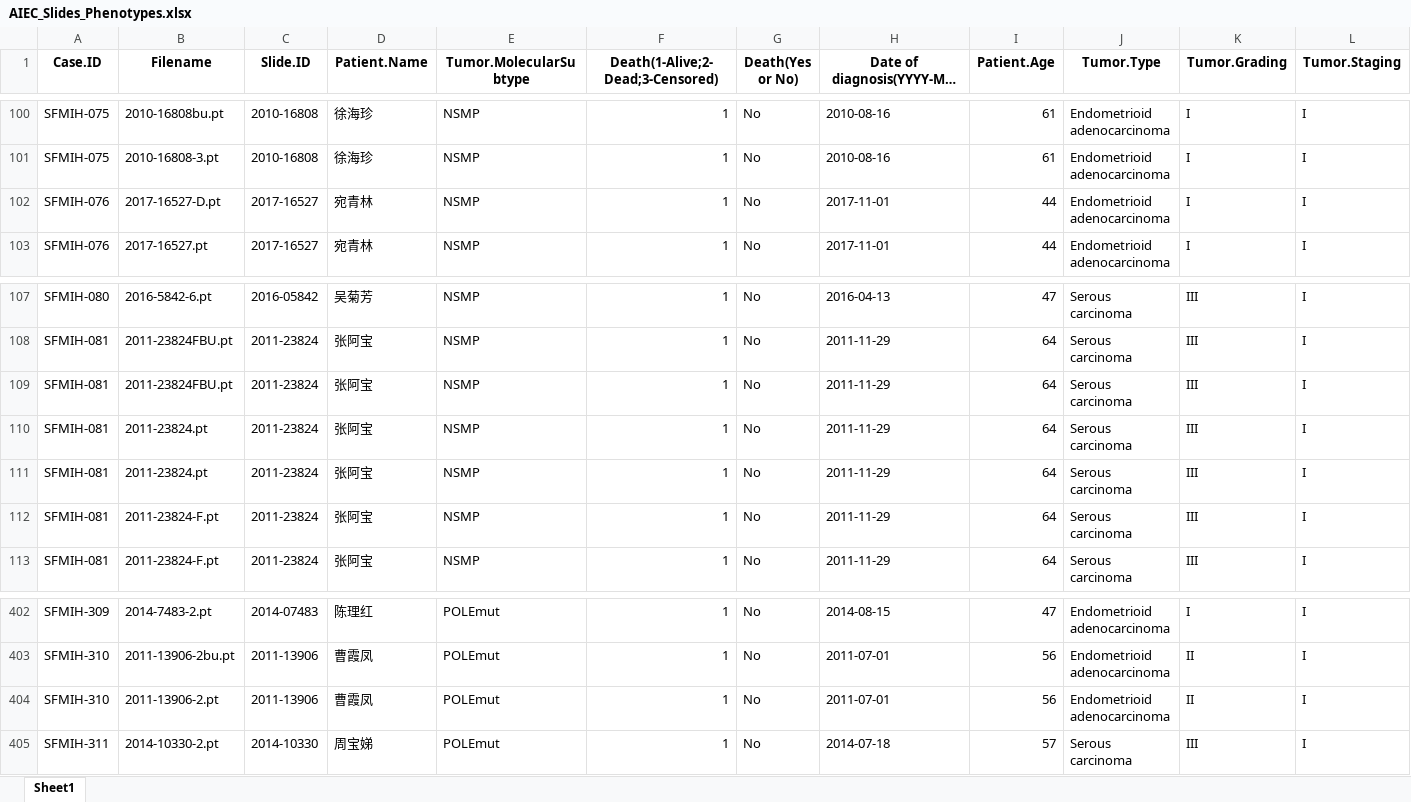
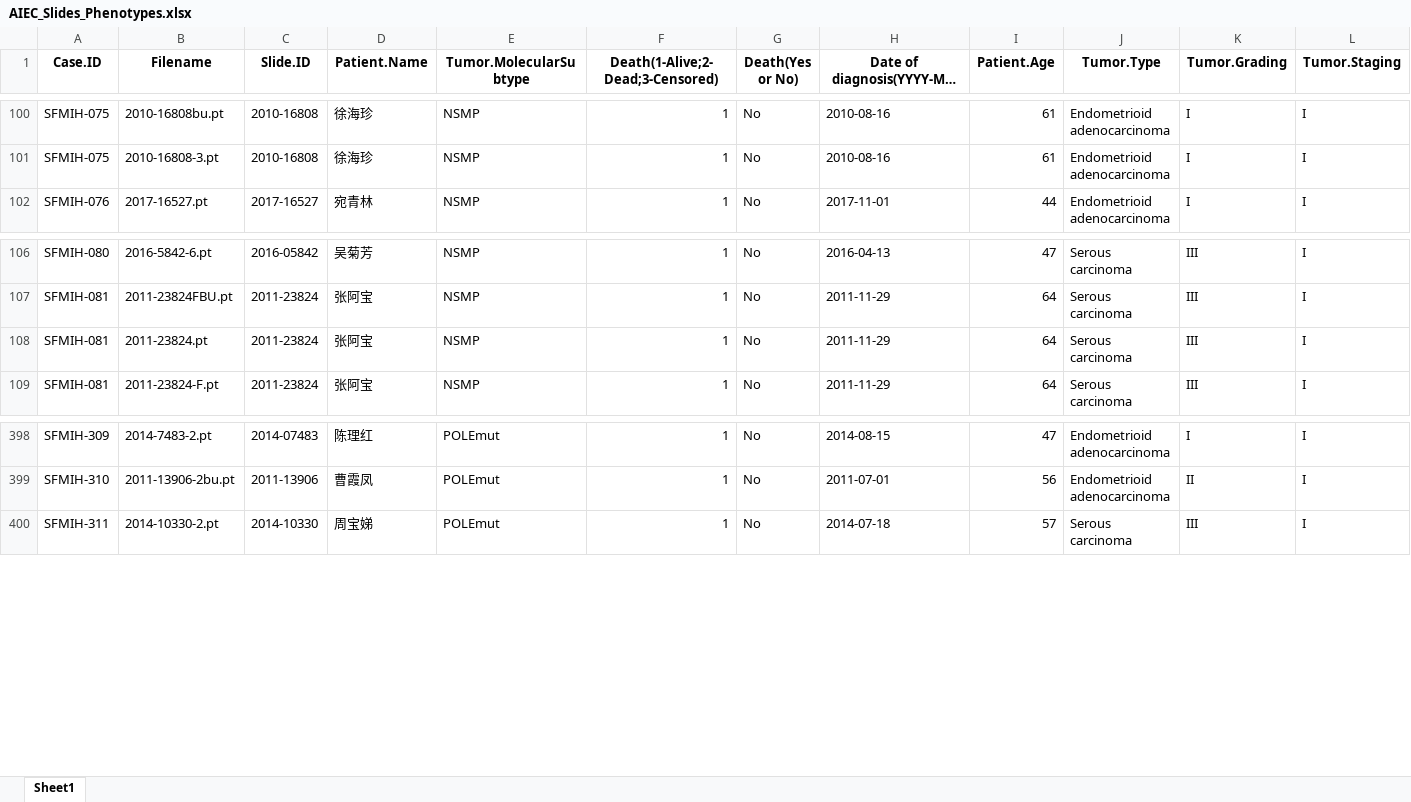
Before and after one commit to peterlipan/AIEC, an Excel workbook: 4-MIL/splits/AIEC_Slides_Phenotypes.xlsx, sheet Sheet1, drawn as a sheet; only a part is shown, gaps mark what is left out; long unchanged cells end in …; values as stored, in another font and other column widths than the file's, no borders; rows hold the shown columns only; the diff names each change by its address in the sheet, - before the commit and + after, or states it on an @@ line.

```diff
--- a/4-MIL/splits/AIEC_Slides_Phenotypes.xlsx (sheet Sheet1)
+++ b/4-MIL/splits/AIEC_Slides_Phenotypes.xlsx (sheet Sheet1)
-row 102: SFMIH-076 | 2017-16527-D.pt | 2017-16527 | 宛青林 | NSMP | 1 | No | 2017-11-01 | 44 | Endometrioid adenocarcinoma | I | I
-row 109: SFMIH-081 | 2011-23824FBU.pt | 2011-23824 | 张阿宝 | NSMP | 1 | No | 2011-11-29 | 64 | Serous carcinoma | III | I
-row 111: SFMIH-081 | 2011-23824.pt | 2011-23824 | 张阿宝 | NSMP | 1 | No | 2011-11-29 | 64 | Serous carcinoma | III | I
-row 112: SFMIH-081 | 2011-23824-F.pt | 2011-23824 | 张阿宝 | NSMP | 1 | No | 2011-11-29 | 64 | Serous carcinoma | III | I
-row 404: SFMIH-310 | 2011-13906-2.pt | 2011-13906 | 曹霞凤 | POLEmut | 1 | No | 2011-07-01 | 56 | Endometrioid adenocarcinoma | II | I
```
Also changed, not shown: 4-MIL/splits/AIEC_Slides_Testing.xlsx, 4-MIL/splits/AIEC_Slides_Training.xlsx, 4 other files.
